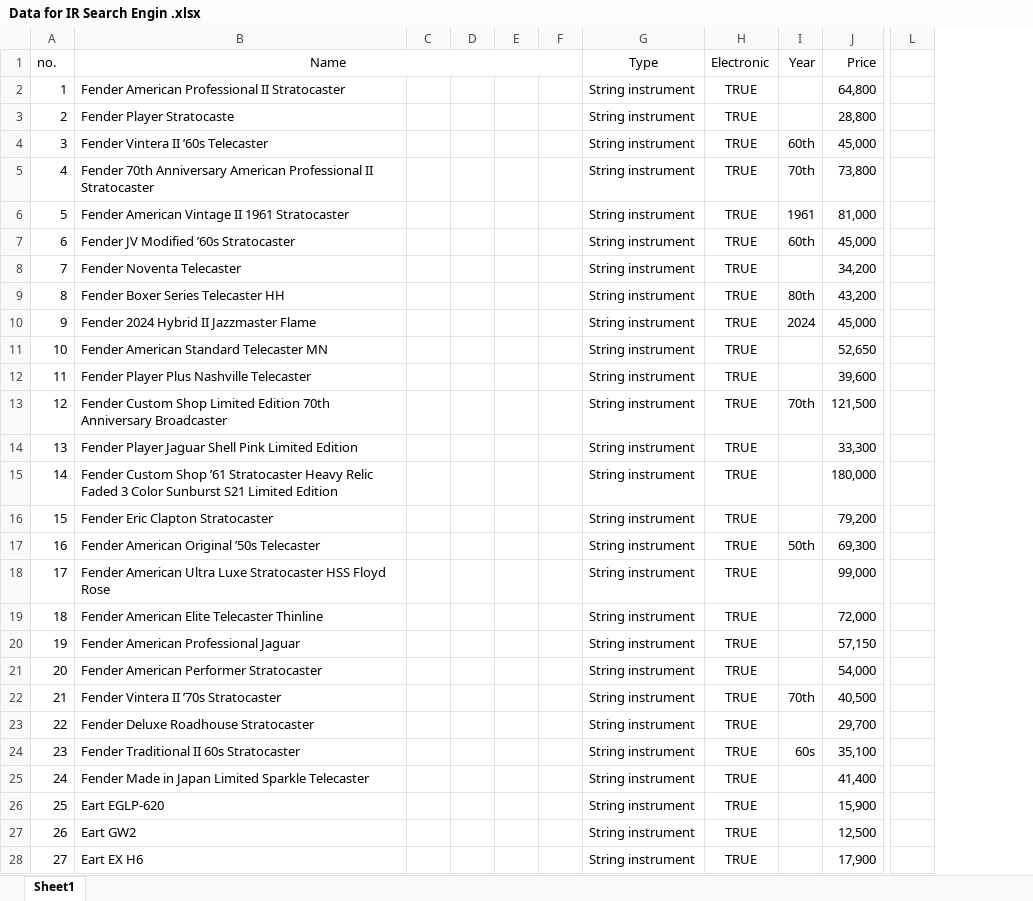
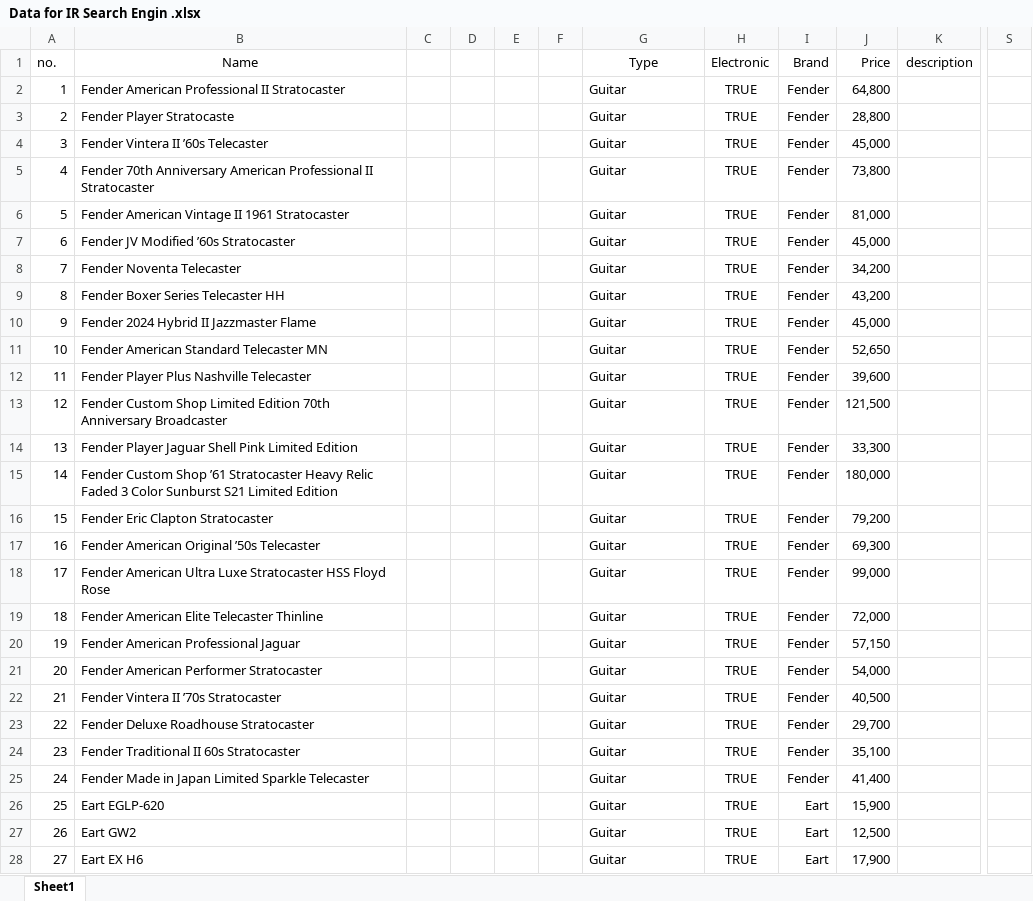
Before and after one commit to greenks12/IR_searchEngin_Project, an Excel workbook: Data for IR Search Engin .xlsx, sheet Sheet1, drawn as a sheet; only a part is shown, gaps mark what is left out; values as stored, in another font and other column widths than the file's, no borders; removed rows and columns are numbered as before the commit, all else as after; the diff covers the shown part only; the diff names each change by its address in the sheet, - before the commit and + after, or states it on an @@ line.

Commit message:
๊Update Data 13/11/2024
from GG Sheet

```diff
--- a/Data for IR Search Engin .xlsx (sheet Sheet1)
+++ b/Data for IR Search Engin .xlsx (sheet Sheet1)
-column I (Year), rows 4-24: 60th | 70th | 1961 | 60th |  | 80th | 2024 |  |  | 70th |  |  |  | 50th |  |  |  |  | 70th |  | 60s
+column I (Brand), rows 2-28: Fender | Fender | Fender | Fender | Fender | Fender | Fender | Fender | Fender | Fender | Fender | Fender | Fender | Fender | Fender | Fender | Fender | Fender | Fender | Fender | Fender | Fender | Fender | Fender | Eart | Eart | Eart
+column K (description), empty
-column L, empty
+column S, empty
-B1:F1 merged
-G2:G28 (Type): String instrument
+G2:G28 (Type): Guitar
```
Also changed, not shown: other rows of this sheet.
